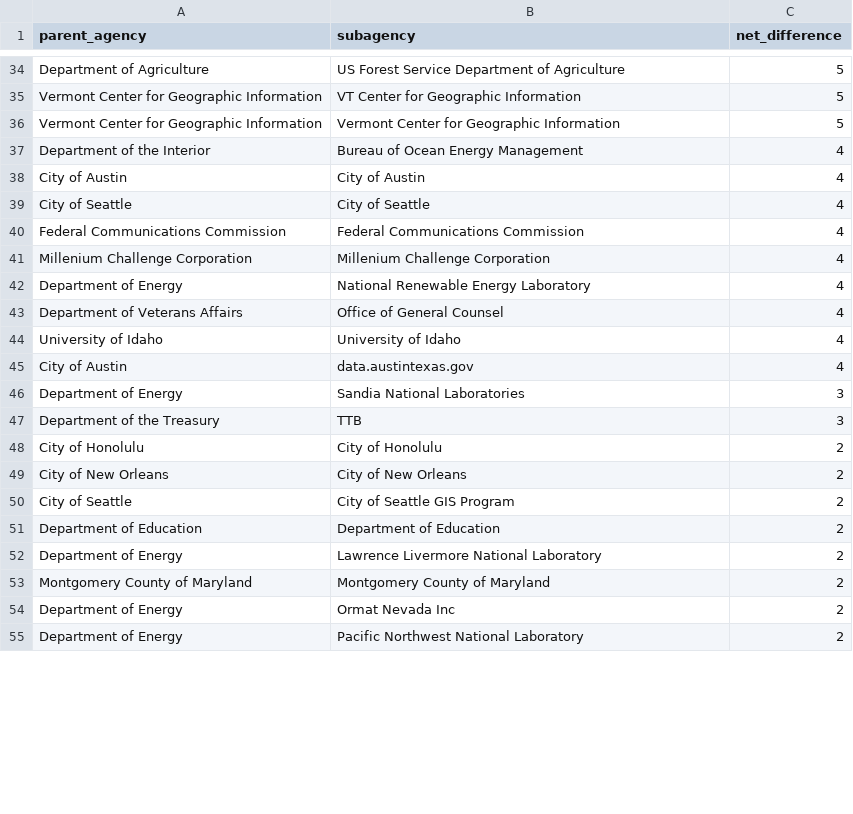
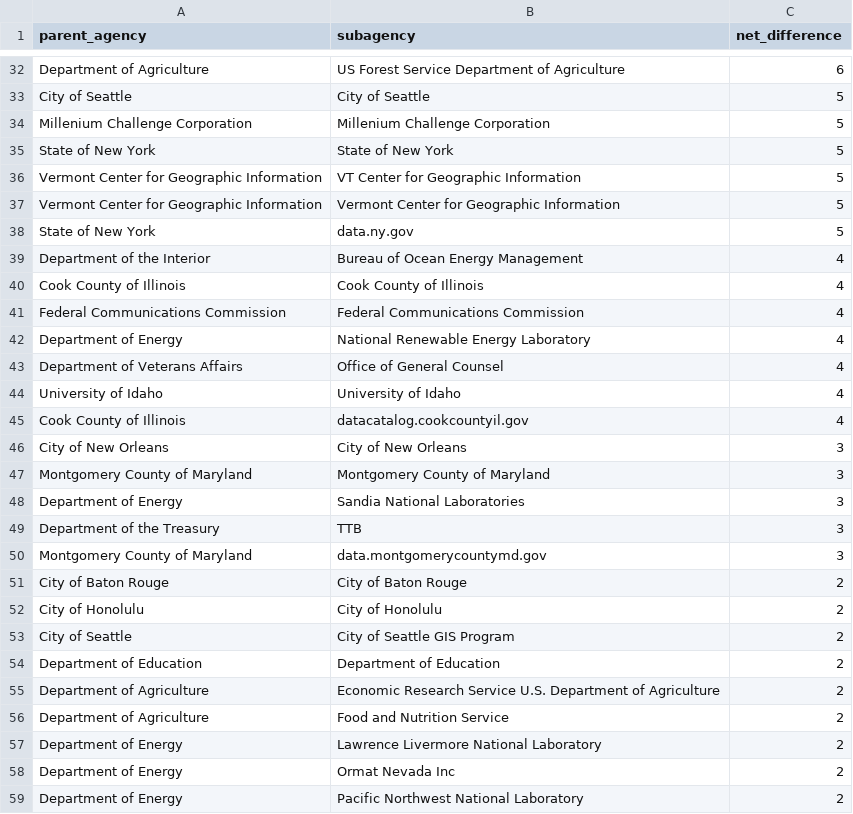
Before and after one commit to hancush/eyeball, a CSV file: output/churn_summary.csv, drawn as a sheet; only a part is shown, gaps mark what is left out; removed rows and columns are numbered as before the commit, all else as after; the diff covers the shown part only; the diff names each change by its address in the sheet, - before the commit and + after, or states it on an @@ line.

```diff
--- a/output/churn_summary.csv
+++ b/output/churn_summary.csv
-C32 (net_difference): 5
+C32 (net_difference): 6
+row 33: City of Seattle | City of Seattle | 5
+row 34: Millenium Challenge Corporation | Millenium Challenge Corporation | 5
+row 35: State of New York | State of New York | 5
+row 38: State of New York | data.ny.gov | 5
-A40 (parent_agency): City of Austin
+A40 (parent_agency): Cook County of Illinois
-B40 (subagency): City of Austin
+B40 (subagency): Cook County of Illinois
-row 39: City of Seattle | City of Seattle | 4
-row 41: Millenium Challenge Corporation | Millenium Challenge Corporation | 4
-A45 (parent_agency): City of Austin
+A45 (parent_agency): Cook County of Illinois
-B45 (subagency): data.austintexas.gov
+B45 (subagency): datacatalog.cookcountyil.gov
+row 46: City of New Orleans | City of New Orleans | 3
+row 47: Montgomery County of Maryland | Montgomery County of Maryland | 3
+row 50: Montgomery County of Maryland | data.montgomerycountymd.gov | 3
+row 51: City of Baton Rouge | City of Baton Rouge | 2
-row 49: City of New Orleans | City of New Orleans | 2
+row 55: Department of Agriculture | Economic Research Service U.S. Department of Agriculture | 2
+row 56: Department of Agriculture | Food and Nutrition Service | 2
-row 53: Montgomery County of Maryland | Montgomery County of Maryland | 2
```
Also changed, not shown: 17 added rows, 13 removed rows and 14 edited cells elsewhere in this file, archive.csv, output/log.csv.
